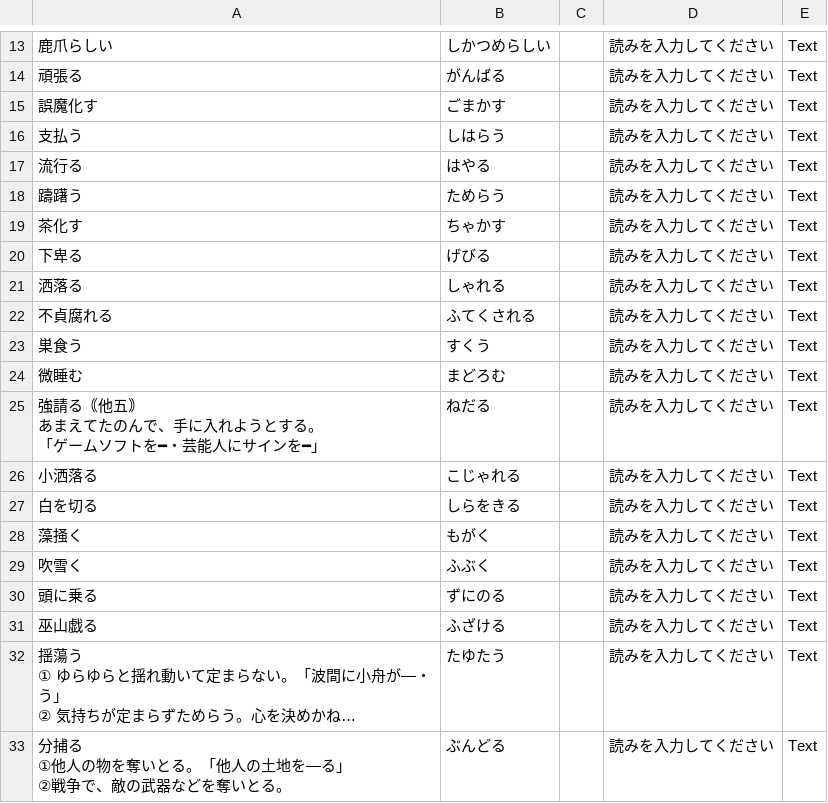
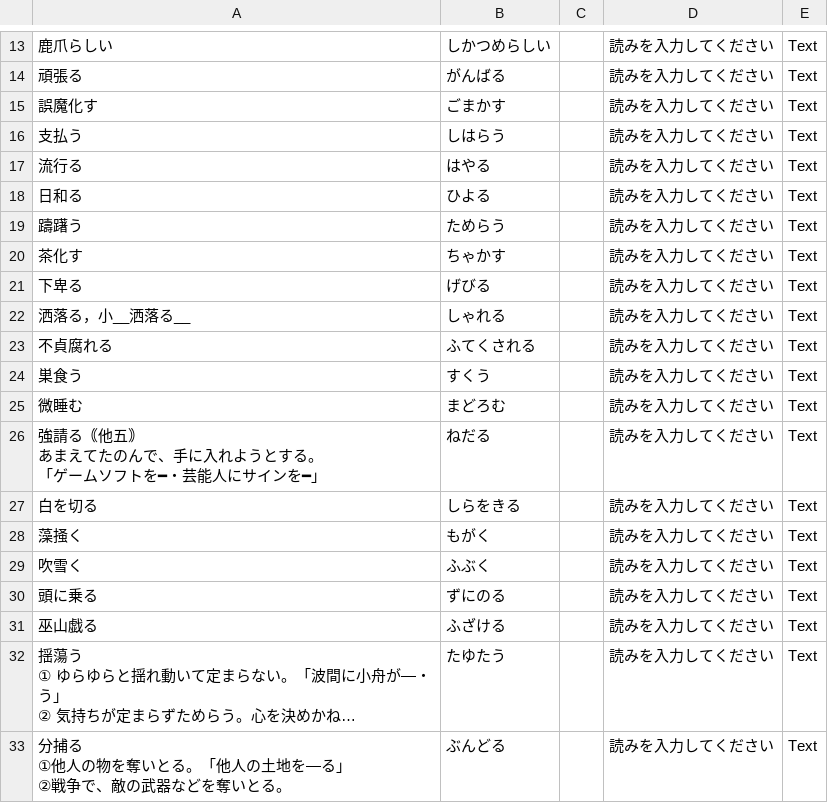
Before and after one commit to SalwynnJP/YomitanQuest, a CSV file: decks/動当義.csv, drawn as a sheet; only a part is shown, gaps mark what is left out; long unchanged cells end in …; removed rows and columns are numbered as before the commit, all else as after; the diff names each change by its address in the sheet, - before the commit and + after, or states it on an @@ line.

Commit message:
Update 動当義.csv with new entries

```diff
--- a/decks/動当義.csv
+++ b/decks/動当義.csv
+row 18: 日和る | ひよる |  | 読みを入力してください | Text
-A22: 洒落る
+A22: 洒落る，小__洒落る__
-row 26: 小洒落る | こじゃれる |  | 読みを入力してください | Text
```
